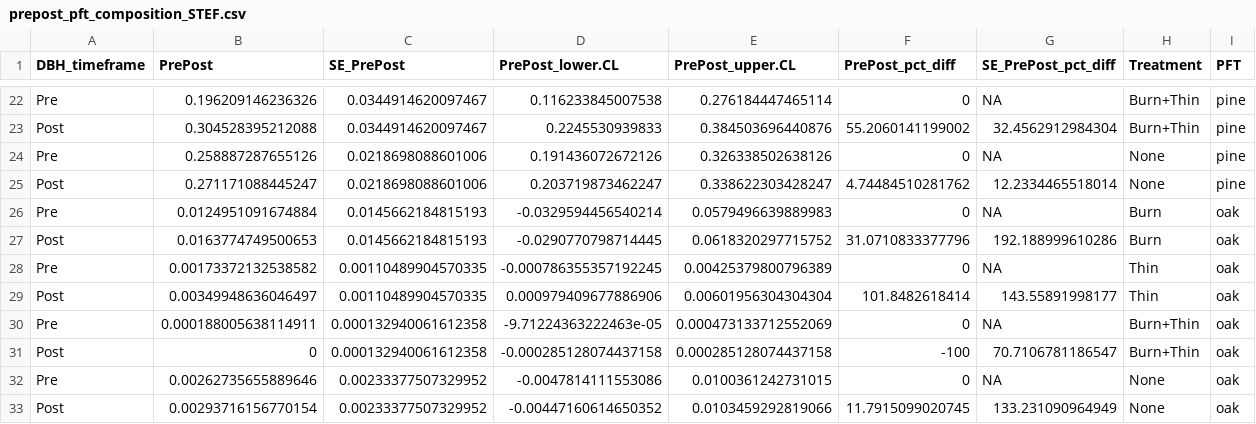
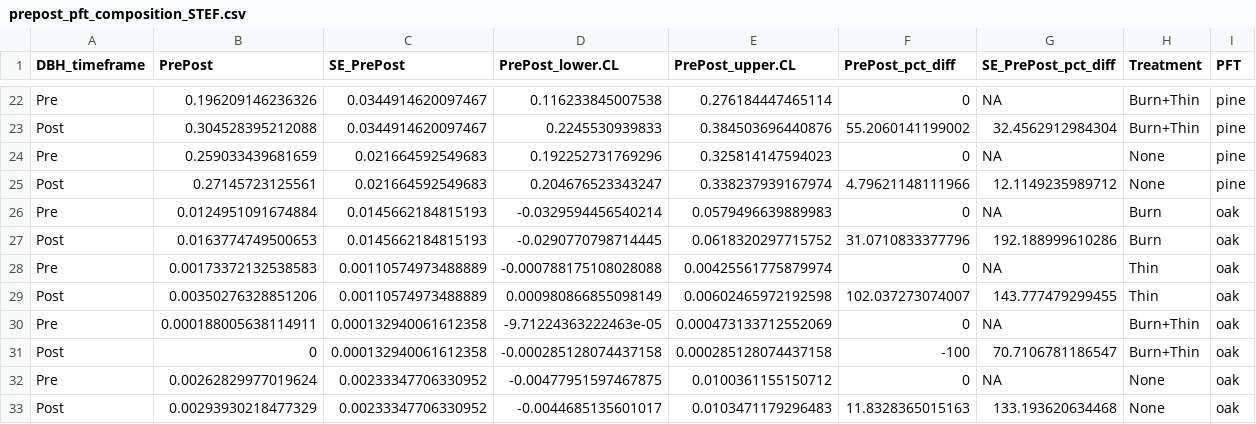
Before and after one commit to XiulinGao/Sierra-mixedConifer-project, a CSV file: data/Benchmarking_data/Benchmarks/prepost_pft_composition_STEF.csv, drawn as a sheet; only a part is shown, gaps mark what is left out; the diff covers the shown part only.

```diff
--- a/data/Benchmarking_data/Benchmarks/prepost_pft_composition_STEF.csv
+++ b/data/Benchmarking_data/Benchmarks/prepost_pft_composition_STEF.csv
@@ -23,11 +23,11 @@
 "Post",0.304528395212088,0.0344914620097467,0.2245530939833,0.384503696440876,55.2060141199002,32.4562912984304,"Burn+Thin","pine"
-"Pre",0.258887287655126,0.0218698088601006,0.191436072672126,0.326338502638126,0,NA,"None","pine"
-"Post",0.271171088445247,0.0218698088601006,0.203719873462247,0.338622303428247,4.74484510281762,12.2334465518014,"None","pine"
+"Pre",0.259033439681659,0.021664592549683,0.192252731769296,0.325814147594023,0,NA,"None","pine"
+"Post",0.27145723125561,0.021664592549683,0.204676523343247,0.338237939167974,4.79621148111966,12.1149235989712,"None","pine"
 "Pre",0.0124951091674884,0.0145662184815193,-0.0329594456540214,0.0579496639889983,0,NA,"Burn","oak"
 "Post",0.0163774749500653,0.0145662184815193,-0.0290770798714445,0.0618320297715752,31.0710833377796,192.188999610286,"Burn","oak"
-"Pre",0.00173372132538582,0.00110489904570335,-0.000786355357192245,0.00425379800796389,0,NA,"Thin","oak"
-"Post",0.00349948636046497,0.00110489904570335,0.000979409677886906,0.00601956304304304,101.8482618414,143.55891998177,"Thin","oak"
+"Pre",0.00173372132538583,0.00110574973488889,-0.000788175108028088,0.00425561775879974,0,NA,"Thin","oak"
+"Post",0.00350276328851206,0.00110574973488889,0.000980866855098149,0.00602465972192598,102.037273074007,143.777479299455,"Thin","oak"
 "Pre",0.000188005638114911,0.000132940061612358,-9.71224363222463e-05,0.000473133712552069,0,NA,"Burn+Thin","oak"
 "Post",0,0.000132940061612358,-0.000285128074437158,0.000285128074437158,-100,70.7106781186547,"Burn+Thin","oak"
-"Pre",0.00262735655889646,0.00233377507329952,-0.0047814111553086,0.0100361242731015,0,NA,"None","oak"
-"Post",0.00293716156770154,0.00233377507329952,-0.00447160614650352,0.0103459292819066,11.7915099020745,133.231090964949,"None","oak"
+"Pre",0.00262829977019624,0.00233347706330952,-0.00477951597467875,0.0100361155150712,0,NA,"None","oak"
+"Post",0.00293930218477329,0.00233347706330952,-0.0044685135601017,0.0103471179296483,11.8328365015163,133.193620634468,"None","oak"
```
Also changed, not shown: 5 added rows, 5 removed rows and 20 edited cells elsewhere in this file, data/Benchmarking_data/Benchmarks/pft_composition_Blodgett.csv, data/Benchmarking_data/Benchmarks/pft_composition_STEF.csv, 3 other files.
